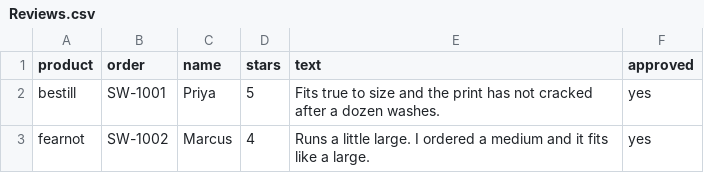
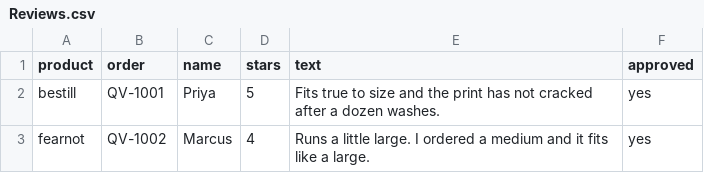
Before and after one commit to sunmoonron/faith-tee-demo, a CSV file: sheets/template/Reviews.csv, drawn as a sheet.

```diff
--- a/sheets/template/Reviews.csv
+++ b/sheets/template/Reviews.csv
@@ -1,3 +1,3 @@
 product,order,name,stars,text,approved
-bestill,SW-1001,Priya,5,"Fits true to size and the print has not cracked after a dozen washes.",yes
-fearnot,SW-1002,Marcus,4,"Runs a little large. I ordered a medium and it fits like a large.",yes
+bestill,QV-1001,Priya,5,"Fits true to size and the print has not cracked after a dozen washes.",yes
+fearnot,QV-1002,Marcus,4,"Runs a little large. I ordered a medium and it fits like a large.",yes
```
Also changed, not shown: sheets/template/Settings.csv, 14 other files.
